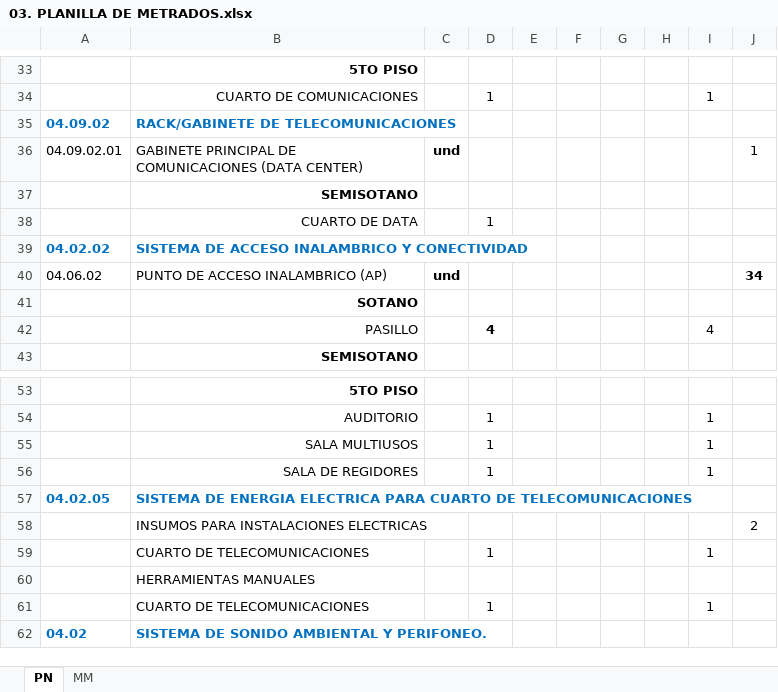
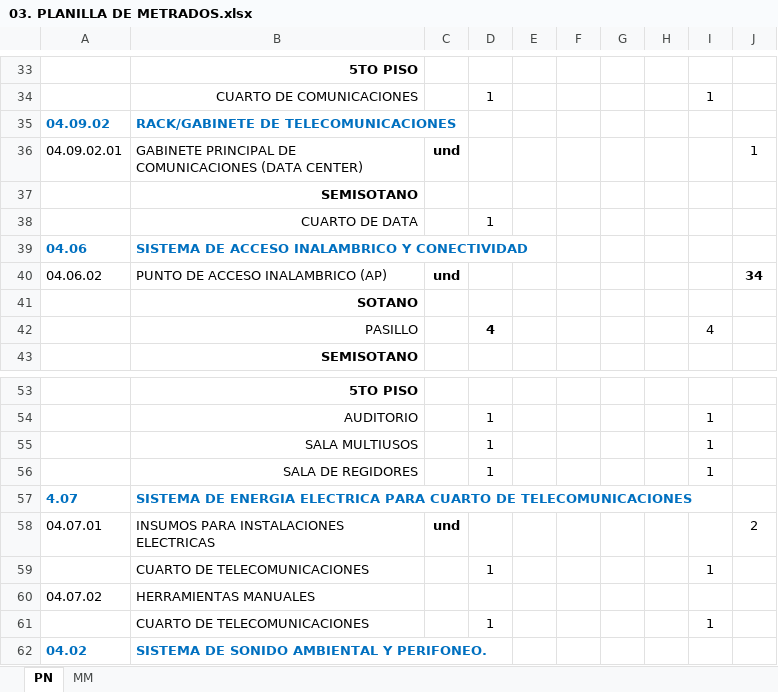
Before and after one commit to mrlivano/TIC-PALACIO, an Excel workbook: AMPLIACION 05 TIC/03. METRADOS TIC/03. PLANILLA DE METRADOS.xlsx, sheet PN, drawn as a sheet; only a part is shown, gaps mark what is left out; values as stored, in another font and other column widths than the file's, no borders; the diff names each change by its address in the sheet, - before the commit and + after, or states it on an @@ line.

Commit message:
act

```diff
--- a/AMPLIACION 05 TIC/03. METRADOS TIC/03. PLANILLA DE METRADOS.xlsx (sheet PN)
+++ b/AMPLIACION 05 TIC/03. METRADOS TIC/03. PLANILLA DE METRADOS.xlsx (sheet PN)
-A39: 04.02.02
+A39: 04.06
-A57: 04.02.05
+A57: 4.07
-A58: (empty)
+A58: 04.07.01
-C58: (empty)
+C58: und
-A60: (empty)
+A60: 04.07.02
```
